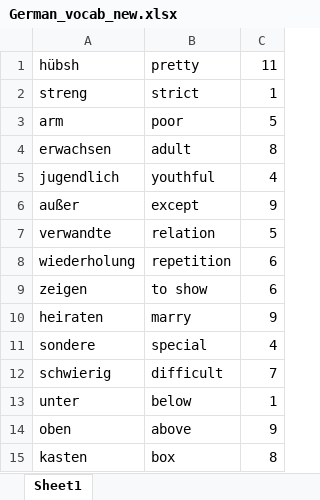
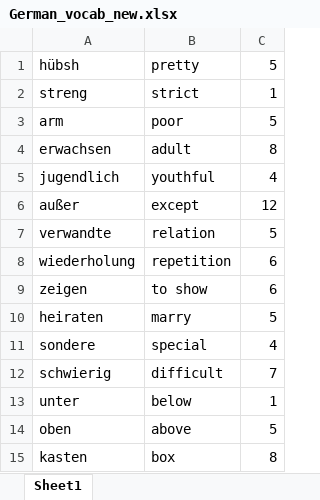
Before and after one commit to Sagar-Mohan-Jadhav/Matlab_exercises_and_project, an Excel workbook: Mini_project_German_Learning_Tool/German_vocab_new.xlsx, sheet Sheet1, drawn as a sheet; values as stored, in another font and other column widths than the file's, no borders; the diff names each change by its address in the sheet, - before the commit and + after, or states it on an @@ line.

```diff
--- a/Mini_project_German_Learning_Tool/German_vocab_new.xlsx (sheet Sheet1)
+++ b/Mini_project_German_Learning_Tool/German_vocab_new.xlsx (sheet Sheet1)
-C1: 11
+C1: 5
-C6: 9
+C6: 12
-C10: 9
+C10: 5
-C14: 9
+C14: 5
```
Also changed, not shown: Mini_project_German_Learning_Tool/German_vocab.xlsx, 2 other files.
